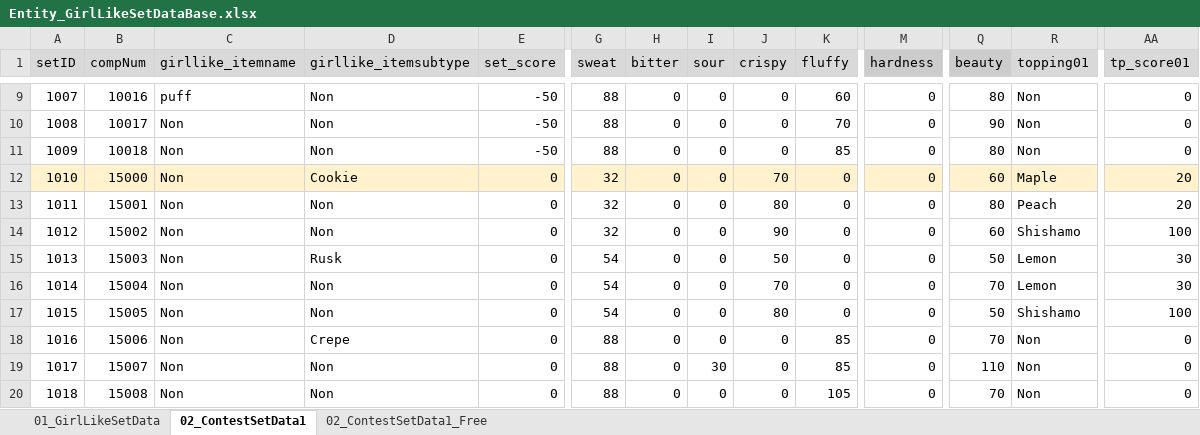
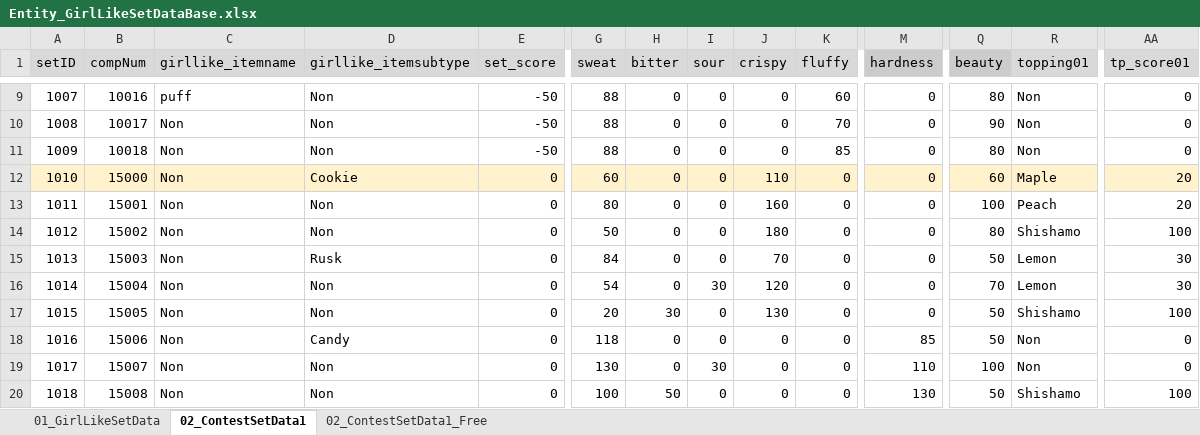
Before and after one commit to matoarita/Okashi_Atlier2, an Excel workbook: Assets/Excel_Data/Entity_GirlLikeSetDataBase.xlsx, sheet 02_ContestSetData1, drawn as a sheet; only a part is shown, gaps mark what is left out; values as stored, in another font and other column widths than the file's, no borders; the diff covers the shown part only; the diff names each change by its address in the sheet, - before the commit and + after, or states it on an @@ line.

```diff
--- a/Assets/Excel_Data/Entity_GirlLikeSetDataBase.xlsx (sheet 02_ContestSetData1)
+++ b/Assets/Excel_Data/Entity_GirlLikeSetDataBase.xlsx (sheet 02_ContestSetData1)
-G12 (sweat): 32
+G12 (sweat): 60
-J12 (crispy): 70
+J12 (crispy): 110
-G13 (sweat): 32
+G13 (sweat): 80
-J13 (crispy): 80
+J13 (crispy): 160
-Q13 (beauty): 80
+Q13 (beauty): 100
-G14 (sweat): 32
+G14 (sweat): 50
-J14 (crispy): 90
+J14 (crispy): 180
-Q14 (beauty): 60
+Q14 (beauty): 80
-G15 (sweat): 54
+G15 (sweat): 84
-J15 (crispy): 50
+J15 (crispy): 70
-I16 (sour): 0
+I16 (sour): 30
-J16 (crispy): 70
+J16 (crispy): 120
-G17 (sweat): 54
+G17 (sweat): 20
-H17 (bitter): 0
+H17 (bitter): 30
-J17 (crispy): 80
+J17 (crispy): 130
-D18 (girllike_itemsubtype): Crepe
+D18 (girllike_itemsubtype): Candy
-G18 (sweat): 88
+G18 (sweat): 118
-K18:K19 (fluffy): 85
+K18:K19 (fluffy): 0
-M18 (hardness): 0
+M18 (hardness): 85
-Q18 (beauty): 70
+Q18 (beauty): 50
-G19 (sweat): 88
+G19 (sweat): 130
-M19 (hardness): 0
+M19 (hardness): 110
-Q19 (beauty): 110
+Q19 (beauty): 100
-G20 (sweat): 88
+G20 (sweat): 100
-H20 (bitter): 0
+H20 (bitter): 50
-K20 (fluffy): 105
+K20 (fluffy): 0
-M20 (hardness): 0
+M20 (hardness): 130
-Q20 (beauty): 70
+Q20 (beauty): 50
-R20 (topping01): Non
+R20 (topping01): Shishamo
-AA20 (tp_score01): 0
+AA20 (tp_score01): 100
```
Also changed, not shown: 24 added rows and 248 edited cells elsewhere in this sheet, sheet 01_GirlLikeSetData, Assets/Excel_Data/Entity_ContestCommentDataBase.xlsx, Assets/Excel_Data/Entity_ItemDataBase.xlsx, 57 other files.
